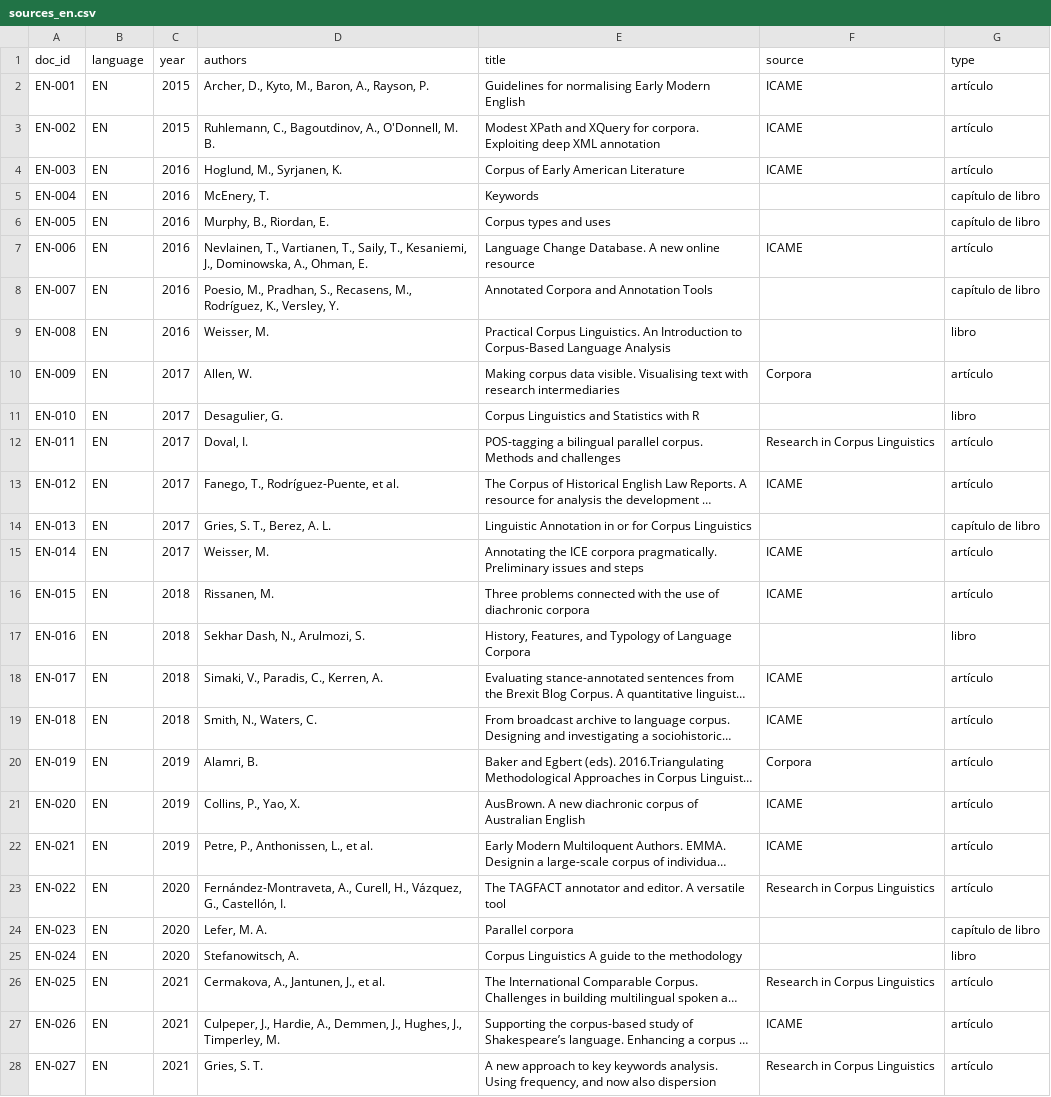
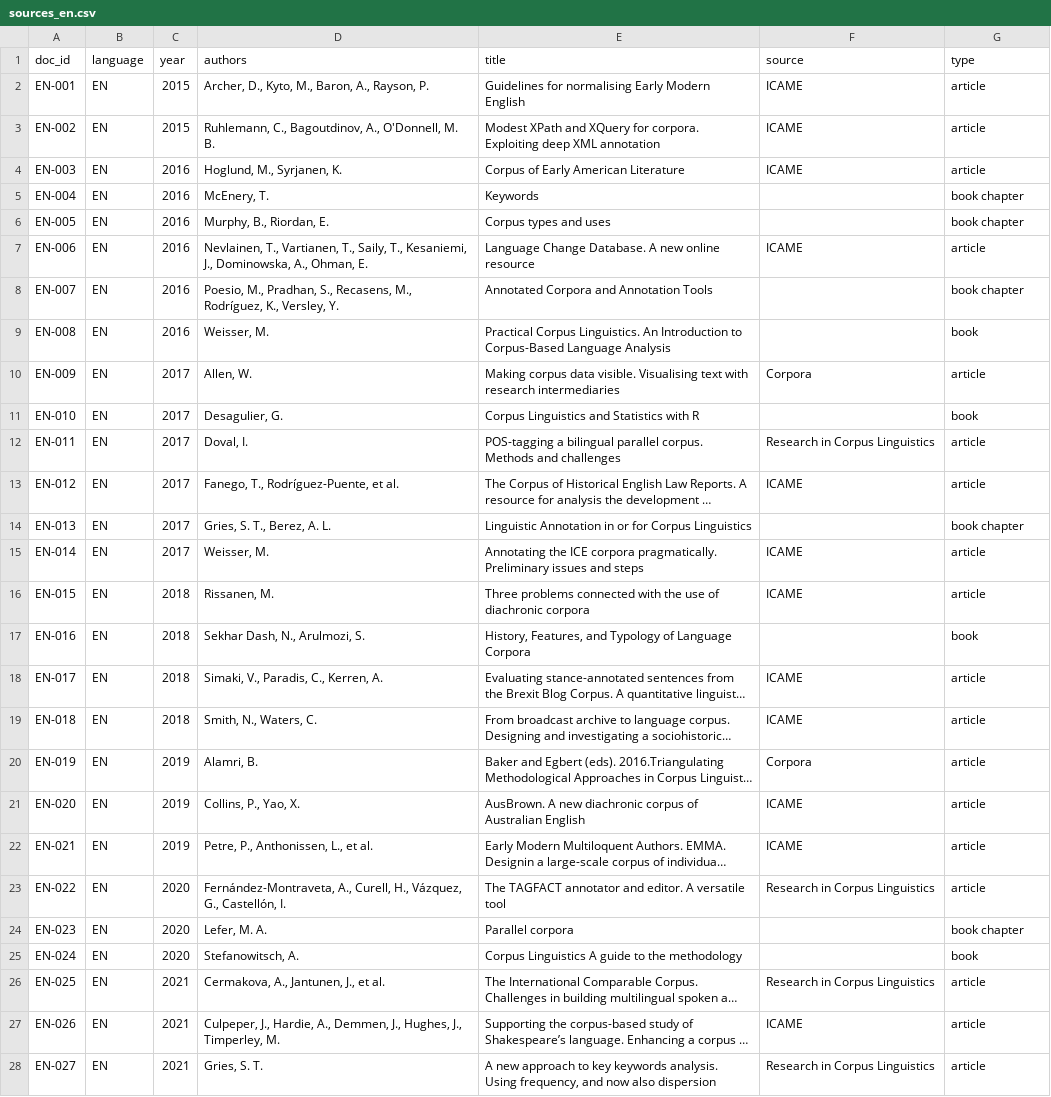
Before and after one commit to isabel-mm/ATE-type-reservation, a CSV file: data/sources/sources_en.csv, drawn as a sheet; only a part is shown; long unchanged cells end in …; the diff covers the shown part only; the diff names each change by its address in the sheet, - before the commit and + after, or states it on an @@ line.

```diff
--- a/data/sources/sources_en.csv
+++ b/data/sources/sources_en.csv
-G2:G4 (type): artículo
+G2:G4 (type): article
-G5:G6 (type): capítulo de libro
+G5:G6 (type): book chapter
-G7 (type): artículo
+G7 (type): article
-G8 (type): capítulo de libro
+G8 (type): book chapter
-G9 (type): libro
+G9 (type): book
-G10 (type): artículo
+G10 (type): article
-G11 (type): libro
+G11 (type): book
-G12:G13 (type): artículo
+G12:G13 (type): article
-G14 (type): capítulo de libro
+G14 (type): book chapter
-G15:G16 (type): artículo
+G15:G16 (type): article
-G17 (type): libro
+G17 (type): book
-G18:G23 (type): artículo
+G18:G23 (type): article
-G24 (type): capítulo de libro
+G24 (type): book chapter
-G25 (type): libro
+G25 (type): book
-G26:G28 (type): artículo
+G26:G28 (type): article
```
Also changed, not shown: 23 edited cells elsewhere in this file, data/sources/sources_es.csv, 14 other files.
